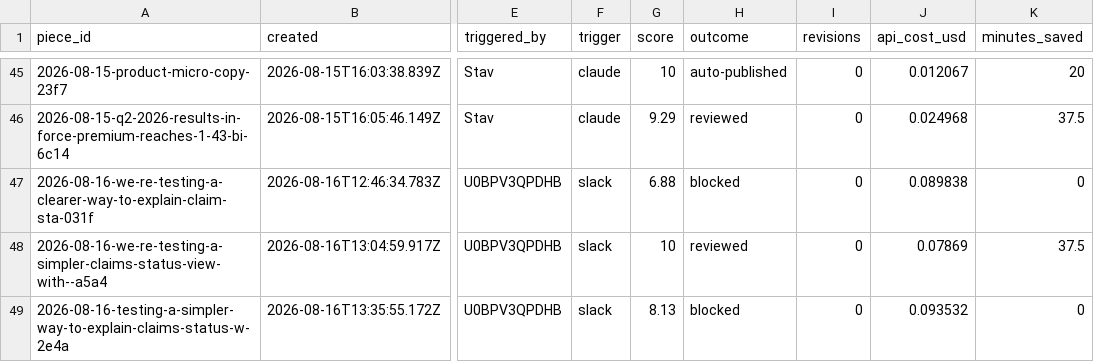
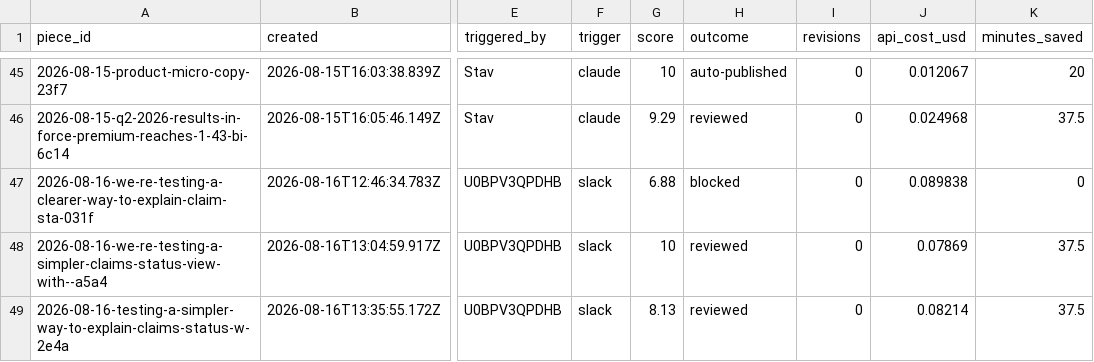
Before and after one commit to stavcharkham/contentino, a CSV file: metrics/ledger.csv, drawn as a sheet; only a part is shown, gaps mark what is left out; the diff names each change by its address in the sheet, - before the commit and + after, or states it on an @@ line.

Commit message:
Record scored draft 2026-08-16-testing-a-simpler-way-to-explain-claims-status-w-2e4a

```diff
--- a/metrics/ledger.csv
+++ b/metrics/ledger.csv
-H49 (outcome): blocked
+H49 (outcome): reviewed
-J49 (api_cost_usd): 0.093532
+J49 (api_cost_usd): 0.08214
-K49 (minutes_saved): 0
+K49 (minutes_saved): 37.5
```
Also changed, not shown: 2 other files.
